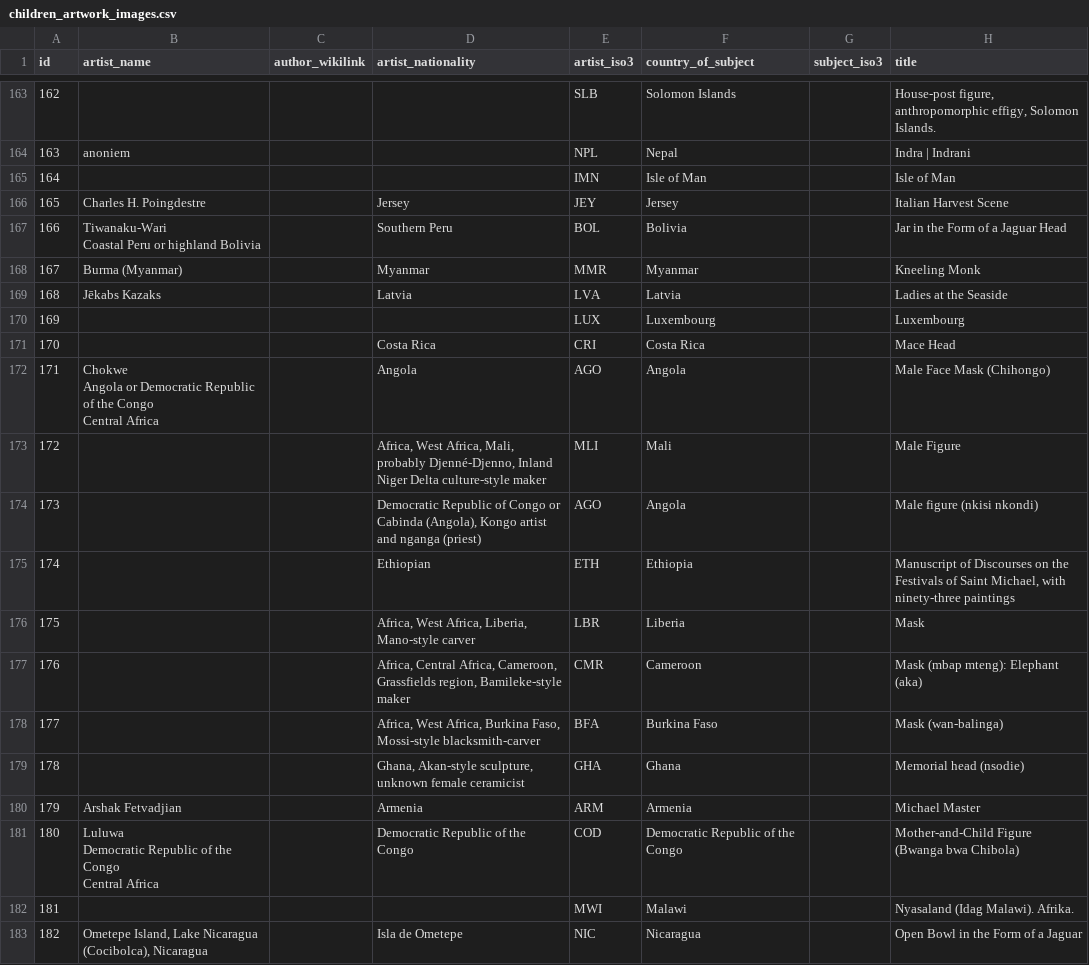
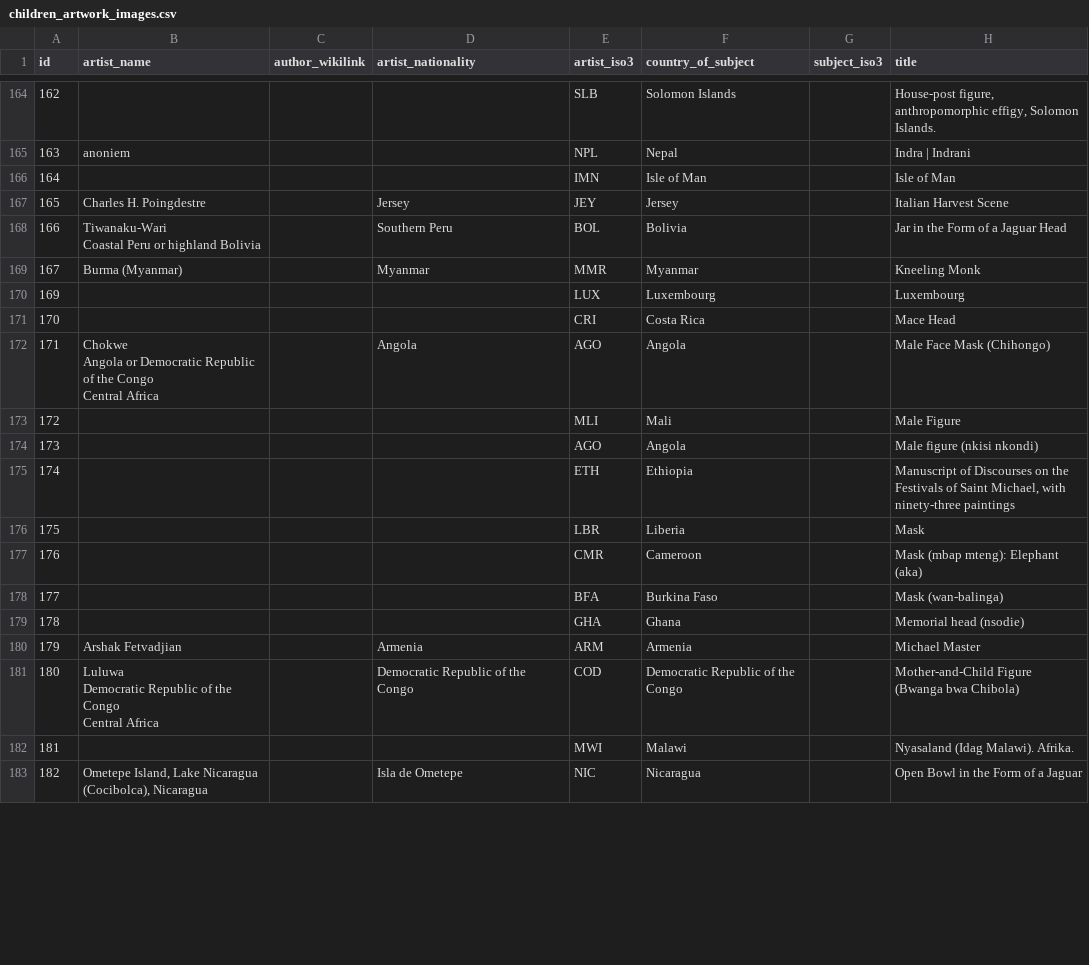
Before and after one commit to Marjolein9/art_map, a CSV file: backend/data/exports/children_artwork_images.csv, drawn as a sheet; only a part is shown, gaps mark what is left out; the diff covers the shown part only; the diff names each change by its address in the sheet, - before the commit and + after, or states it on an @@ line.

```diff
--- a/backend/data/exports/children_artwork_images.csv
+++ b/backend/data/exports/children_artwork_images.csv
@@ row 169 moved to row 146: 168 @@
-D171 (artist_nationality): Costa Rica
+D171 (artist_nationality): (empty)
-D173 (artist_nationality): Africa, West Africa, Mali, probably Djenné-Djenno, Inland Niger Delta culture-style maker
+D173 (artist_nationality): (empty)
-D174 (artist_nationality): Democratic Republic of Congo or Cabinda (Angola), Kongo artist and nganga (priest)
+D174 (artist_nationality): (empty)
-D175 (artist_nationality): Ethiopian
+D175 (artist_nationality): (empty)
-D176 (artist_nationality): Africa, West Africa, Liberia, Mano-style carver
+D176 (artist_nationality): (empty)
-D177 (artist_nationality): Africa, Central Africa, Cameroon, Grassfields region, Bamileke-style maker
+D177 (artist_nationality): (empty)
-D178 (artist_nationality): Africa, West Africa, Burkina Faso, Mossi-style blacksmith-carver
+D178 (artist_nationality): (empty)
-D179 (artist_nationality): Ghana, Akan-style sculpture, unknown female ceramicist
+D179 (artist_nationality): (empty)
```
Also changed, not shown: 74 edited cells elsewhere in this file, backend/data/artwork_final.csv.
